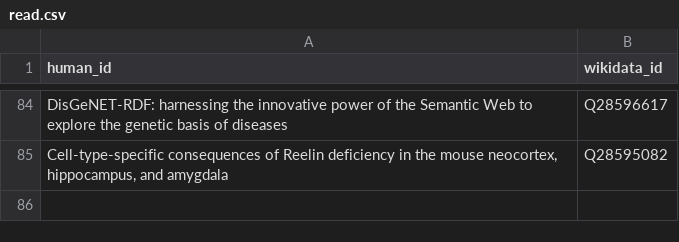
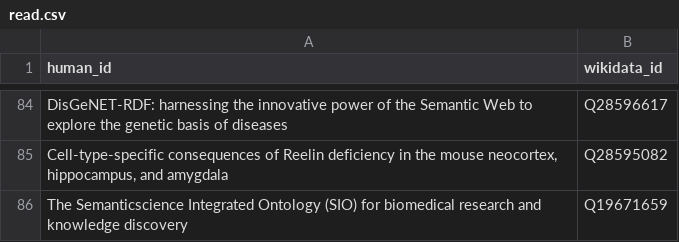
Before and after one commit to lubianat/wikidata_bib, a CSV file: read.csv, drawn as a sheet; only a part is shown, gaps mark what is left out; the diff names each change by its address in the sheet, - before the commit and + after, or states it on an @@ line.

Commit message:
text: Read Sematicscience ontology

```diff
--- a/read.csv
+++ b/read.csv
+row 86: The Semanticscience Integrated Ontology (SIO) for biomedical research and knowledge discovery | Q19671659
```
Also changed, not shown: 4 other files.
